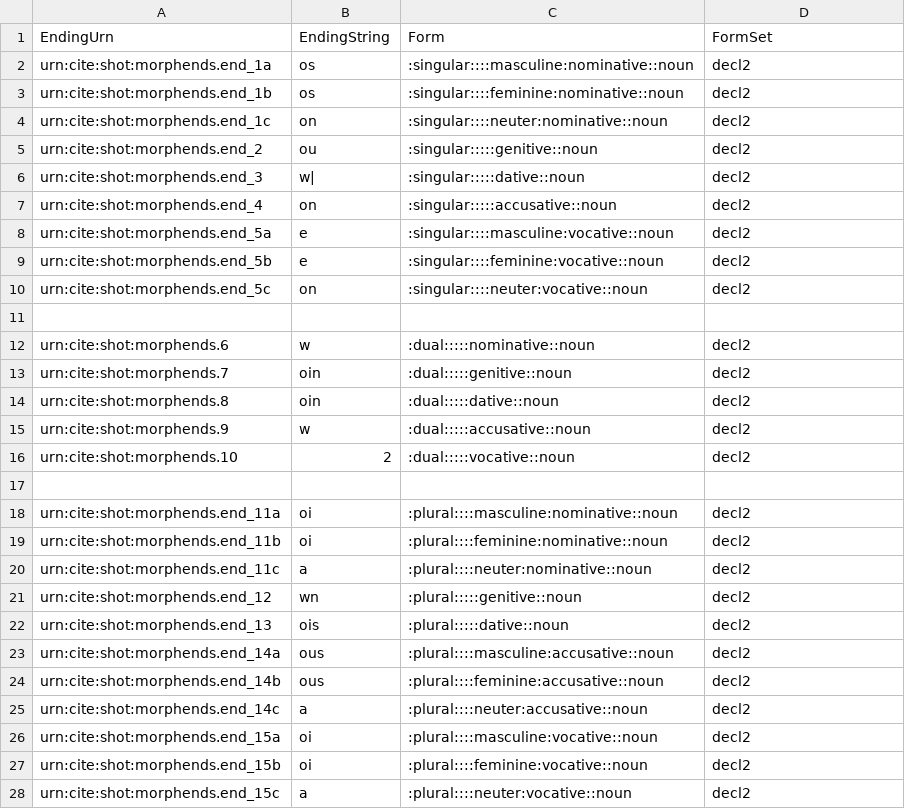
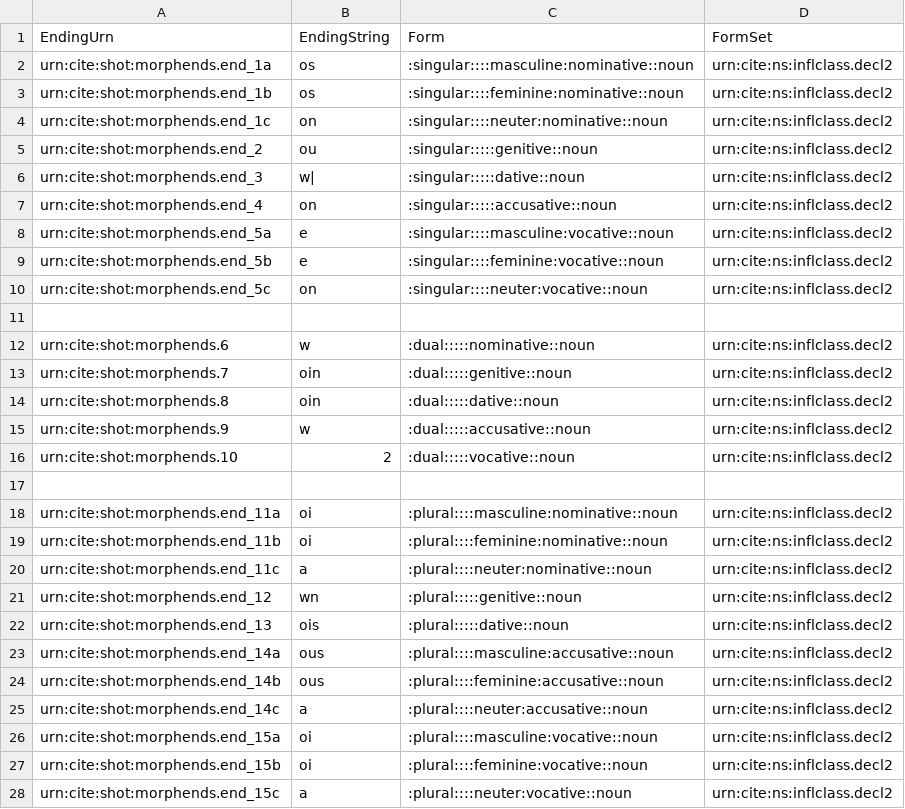
Before and after one commit to neelsmith/greeklang, a CSV file: data/endings.csv, drawn as a sheet.

```diff
--- a/data/endings.csv
+++ b/data/endings.csv
@@ -1,28 +1,28 @@
 EndingUrn,EndingString,Form,FormSet
-urn:cite:shot:morphends.end_1a,"os",":singular::::masculine:nominative::noun","decl2"
-urn:cite:shot:morphends.end_1b,"os",":singular::::feminine:nominative::noun","decl2"
-urn:cite:shot:morphends.end_1c,"on",":singular::::neuter:nominative::noun","decl2"
-urn:cite:shot:morphends.end_2,"ou",":singular:::::genitive::noun","decl2"
-urn:cite:shot:morphends.end_3,"w|",":singular:::::dative::noun","decl2"
-urn:cite:shot:morphends.end_4,"on",":singular:::::accusative::noun","decl2"
-urn:cite:shot:morphends.end_5a,"e",":singular::::masculine:vocative::noun","decl2"
-urn:cite:shot:morphends.end_5b,"e",":singular::::feminine:vocative::noun","decl2"
-urn:cite:shot:morphends.end_5c,"on",":singular::::neuter:vocative::noun","decl2"
+urn:cite:shot:morphends.end_1a,"os",":singular::::masculine:nominative::noun","urn:cite:ns:inflclass.decl2"
+urn:cite:shot:morphends.end_1b,"os",":singular::::feminine:nominative::noun","urn:cite:ns:inflclass.decl2"
+urn:cite:shot:morphends.end_1c,"on",":singular::::neuter:nominative::noun","urn:cite:ns:inflclass.decl2"
+urn:cite:shot:morphends.end_2,"ou",":singular:::::genitive::noun","urn:cite:ns:inflclass.decl2"
+urn:cite:shot:morphends.end_3,"w|",":singular:::::dative::noun","urn:cite:ns:inflclass.decl2"
+urn:cite:shot:morphends.end_4,"on",":singular:::::accusative::noun","urn:cite:ns:inflclass.decl2"
+urn:cite:shot:morphends.end_5a,"e",":singular::::masculine:vocative::noun","urn:cite:ns:inflclass.decl2"
+urn:cite:shot:morphends.end_5b,"e",":singular::::feminine:vocative::noun","urn:cite:ns:inflclass.decl2"
+urn:cite:shot:morphends.end_5c,"on",":singular::::neuter:vocative::noun","urn:cite:ns:inflclass.decl2"
 
-urn:cite:shot:morphends.6,"w",":dual:::::nominative::noun","decl2"
-urn:cite:shot:morphends.7,"oin",":dual:::::genitive::noun","decl2"
-urn:cite:shot:morphends.8,"oin",":dual:::::dative::noun","decl2"
-urn:cite:shot:morphends.9,"w",":dual:::::accusative::noun","decl2"
-urn:cite:shot:morphends.10,"2",":dual:::::vocative::noun","decl2"
+urn:cite:shot:morphends.6,"w",":dual:::::nominative::noun","urn:cite:ns:inflclass.decl2"
+urn:cite:shot:morphends.7,"oin",":dual:::::genitive::noun","urn:cite:ns:inflclass.decl2"
+urn:cite:shot:morphends.8,"oin",":dual:::::dative::noun","urn:cite:ns:inflclass.decl2"
+urn:cite:shot:morphends.9,"w",":dual:::::accusative::noun","urn:cite:ns:inflclass.decl2"
+urn:cite:shot:morphends.10,"2",":dual:::::vocative::noun","urn:cite:ns:inflclass.decl2"
 
-urn:cite:shot:morphends.end_11a,"oi",":plural::::masculine:nominative::noun","decl2"
-urn:cite:shot:morphends.end_11b,"oi",":plural::::feminine:nominative::noun","decl2"
-urn:cite:shot:morphends.end_11c,"a",":plural::::neuter:nominative::noun","decl2"
-urn:cite:shot:morphends.end_12,"wn",":plural:::::genitive::noun","decl2"
-urn:cite:shot:morphends.end_13,"ois",":plural:::::dative::noun","decl2"
-urn:cite:shot:morphends.end_14a,"ous",":plural::::masculine:accusative::noun","decl2"
-urn:cite:shot:morphends.end_14b,"ous",":plural::::feminine:accusative::noun","decl2"
-urn:cite:shot:morphends.end_14c,"a",":plural::::neuter:accusative::noun","decl2"
-urn:cite:shot:morphends.end_15a,"oi",":plural::::masculine:vocative::noun","decl2"
-urn:cite:shot:morphends.end_15b,"oi",":plural::::feminine:vocative::noun","decl2"
-urn:cite:shot:morphends.end_15c,"a",":plural::::neuter:vocative::noun","decl2"
+urn:cite:shot:morphends.end_11a,"oi",":plural::::masculine:nominative::noun","urn:cite:ns:inflclass.decl2"
+urn:cite:shot:morphends.end_11b,"oi",":plural::::feminine:nominative::noun","urn:cite:ns:inflclass.decl2"
+urn:cite:shot:morphends.end_11c,"a",":plural::::neuter:nominative::noun","urn:cite:ns:inflclass.decl2"
+urn:cite:shot:morphends.end_12,"wn",":plural:::::genitive::noun","urn:cite:ns:inflclass.decl2"
+urn:cite:shot:morphends.end_13,"ois",":plural:::::dative::noun","urn:cite:ns:inflclass.decl2"
+urn:cite:shot:morphends.end_14a,"ous",":plural::::masculine:accusative::noun","urn:cite:ns:inflclass.decl2"
+urn:cite:shot:morphends.end_14b,"ous",":plural::::feminine:accusative::noun","urn:cite:ns:inflclass.decl2"
+urn:cite:shot:morphends.end_14c,"a",":plural::::neuter:accusative::noun","urn:cite:ns:inflclass.decl2"
+urn:cite:shot:morphends.end_15a,"oi",":plural::::masculine:vocative::noun","urn:cite:ns:inflclass.decl2"
+urn:cite:shot:morphends.end_15b,"oi",":plural::::feminine:vocative::noun","urn:cite:ns:inflclass.decl2"
+urn:cite:shot:morphends.end_15c,"a",":plural::::neuter:vocative::noun","urn:cite:ns:inflclass.decl2"
```
Also changed, not shown: data/morphstems.csv, 2 other files.
